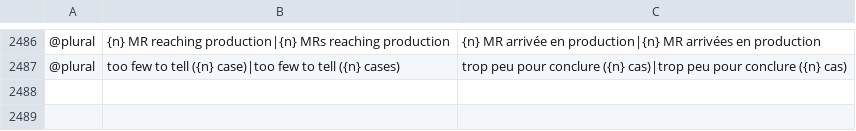
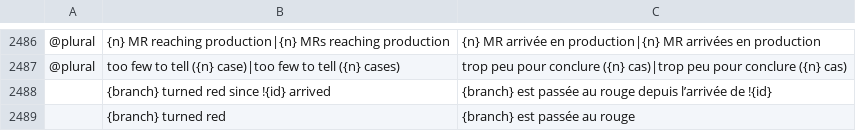
Before and after one commit to julien-langlois/gitlab-tracker, a TSV file: gitlab-tracker/i18n/fr.tsv, drawn as a sheet; only a part is shown, gaps mark what is left out; the diff names each change by its address in the sheet, - before the commit and + after, or states it on an @@ line.

```diff
--- a/gitlab-tracker/i18n/fr.tsv
+++ b/gitlab-tracker/i18n/fr.tsv
+row 2488:  | {branch} turned red since !{id} arrived | {branch} est passée au rouge depuis l’arrivée de !{id}
+row 2489:  | {branch} turned red | {branch} est passée au rouge
```
Also changed, not shown: gitlab-tracker/i18n/de.tsv, gitlab-tracker/i18n/es.tsv, 8 other files.
